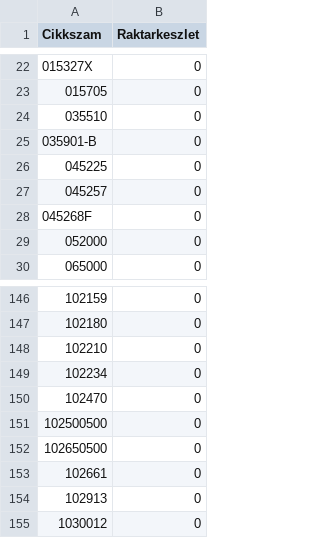
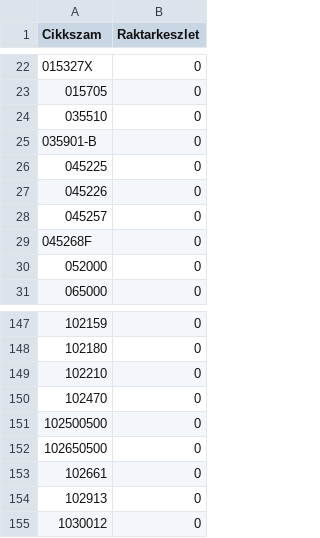
Before and after one commit to Kazanmarket/keszlet-sync, a CSV file: keszlet.csv, drawn as a sheet; only a part is shown, gaps mark what is left out; removed rows and columns are numbered as before the commit, all else as after; the diff names each change by its address in the sheet, - before the commit and + after, or states it on an @@ line.

```diff
--- a/keszlet.csv
+++ b/keszlet.csv
+row 27: 045226 | 0
-row 149: 102234 | 0
```
